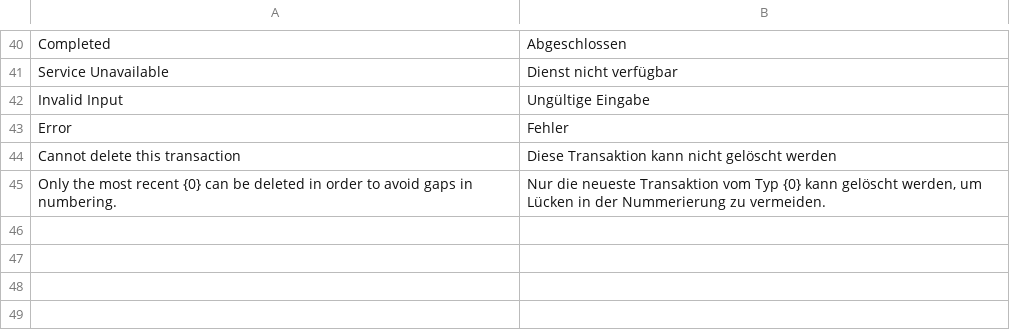
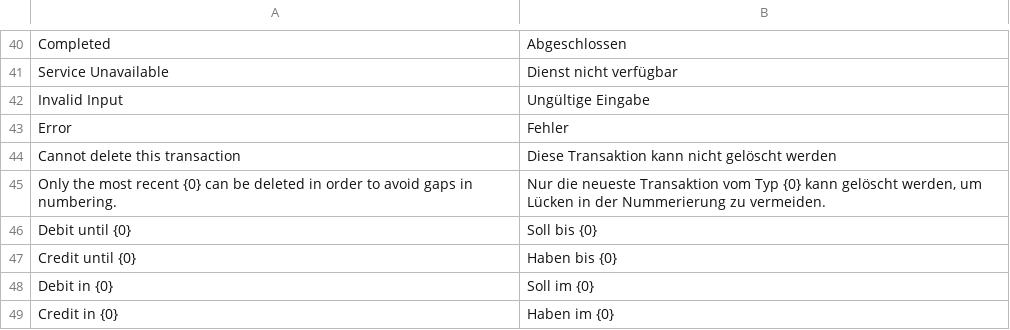
Before and after one commit to alyf-de/erpnext_germany, a CSV file: erpnext_germany/translations/de.csv, drawn as a sheet; only a part is shown, gaps mark what is left out.

```diff
--- a/erpnext_germany/translations/de.csv
+++ b/erpnext_germany/translations/de.csv
@@ -45 +45,5 @@ Cannot delete this transaction,Diese Transaktion kann nicht gelöscht werden
 Only the most recent {0} can be deleted in order to avoid gaps in numbering.,"Nur die neueste Transaktion vom Typ {0} kann gelöscht werden, um Lücken in der Nummerierung zu vermeiden."
+Debit until {0},Soll bis {0},
+Credit until {0},Haben bis {0},
+Debit in {0},Soll im {0},
+Credit in {0},Haben im {0},
```
Also changed, not shown: 4 other files.
